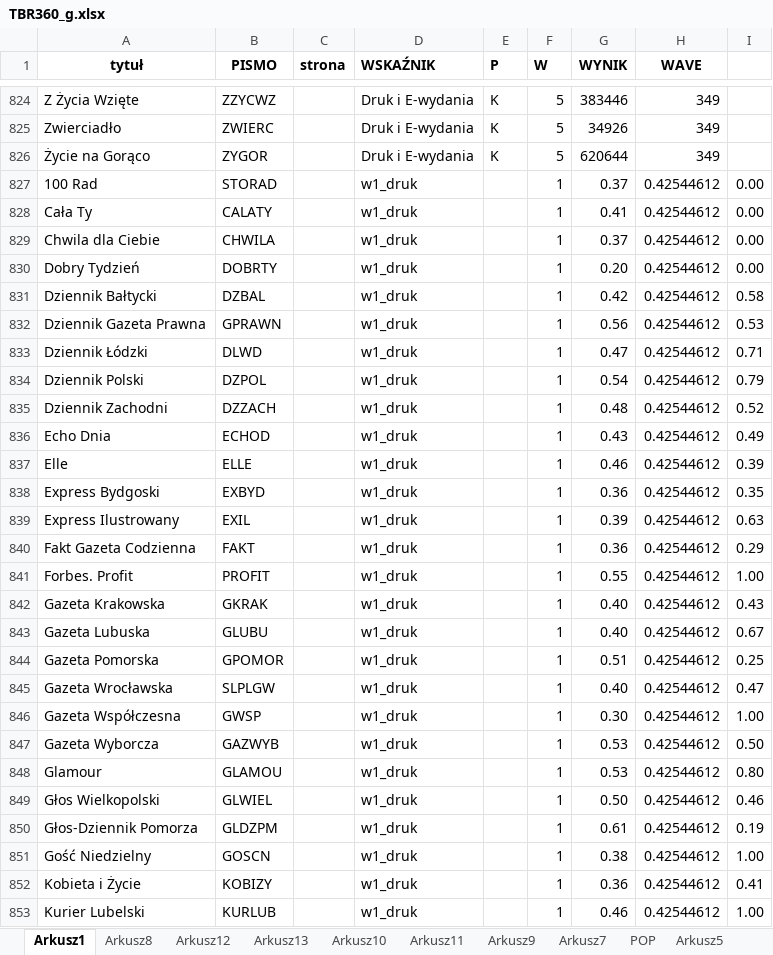
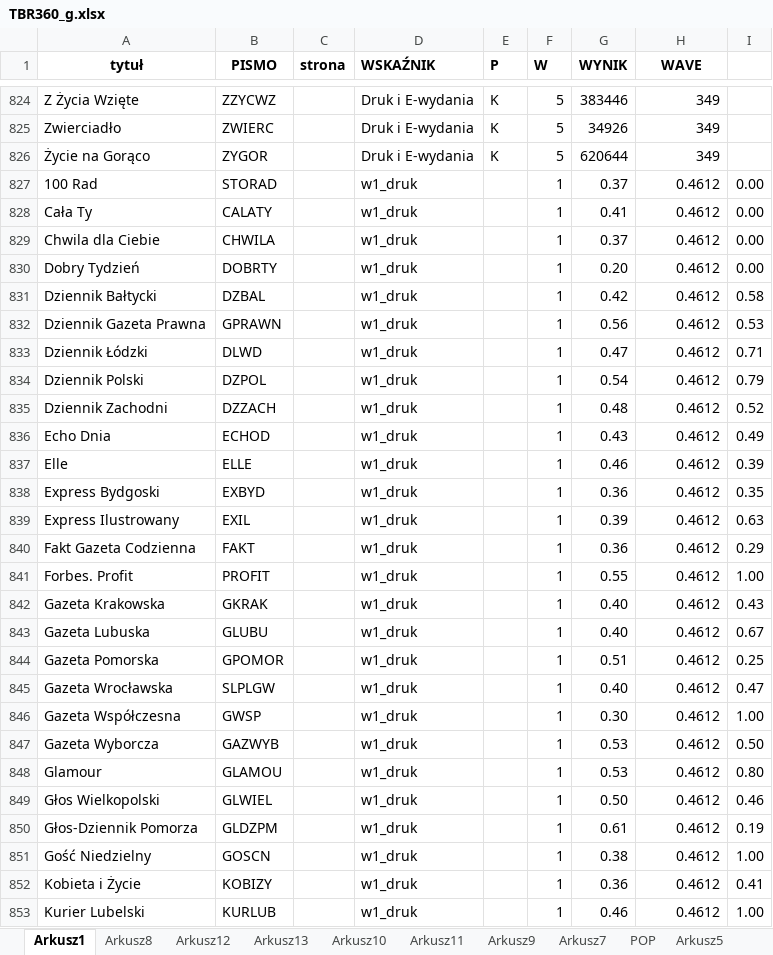
Before and after one commit to PolskieBadaniaCzytelnictwa/TR, an Excel workbook: TBR360_g.xlsx, sheet Arkusz1, drawn as a sheet; only a part is shown, gaps mark what is left out; values as stored, in another font and other column widths than the file's, no borders; the diff covers the shown part only; the diff names each change by its address in the sheet, - before the commit and + after, or states it on an @@ line.

```diff
--- a/TBR360_g.xlsx (sheet Arkusz1)
+++ b/TBR360_g.xlsx (sheet Arkusz1)
-H827:H853 (WAVE): 0.42544612
+H827:H853 (WAVE): 0.4612
```
Also changed, not shown: 464 edited cells elsewhere in this sheet, 2 other files.
